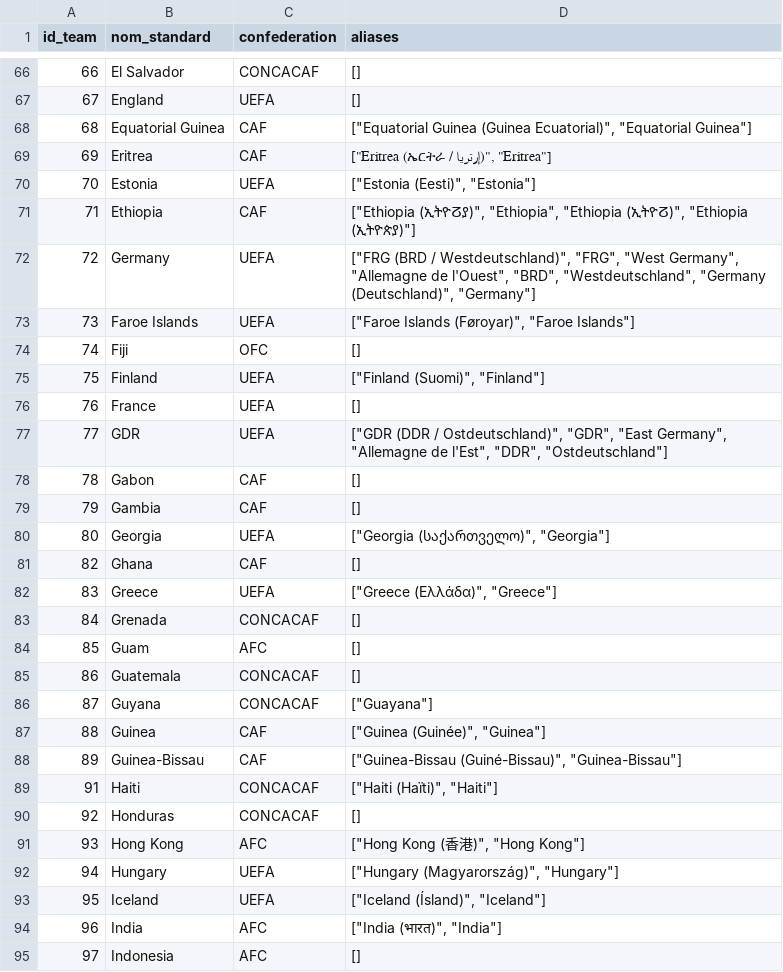
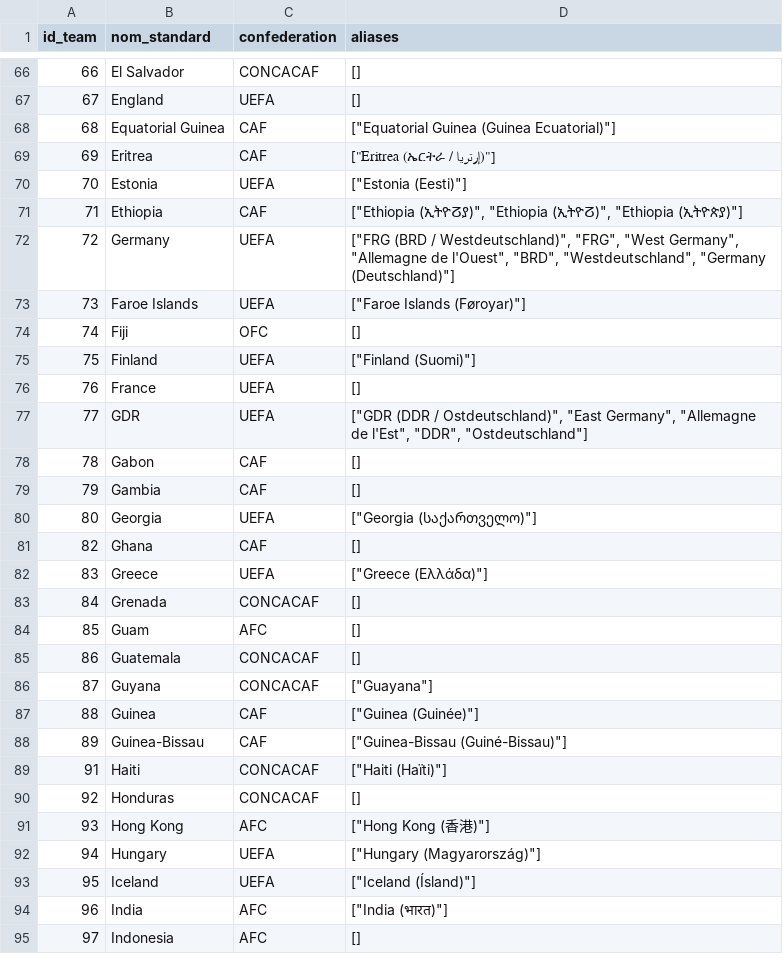
Before and after one commit to Simplon-DE-P1-2025/Brief-2-ETL-donnees-footballistiques-Short-Kings, a CSV file: data/processed/teams_traitees.csv, drawn as a sheet; only a part is shown, gaps mark what is left out; the diff covers the shown part only.

```diff
--- a/data/processed/teams_traitees.csv
+++ b/data/processed/teams_traitees.csv
@@ -67,17 +67,17 @@ id_team,nom_standard,confederation,aliases
 67,England,UEFA,[]
-68,Equatorial Guinea,CAF,"[""Equatorial Guinea (Guinea Ecuatorial)"", ""Equatorial Guinea""]"
-69,Eritrea,CAF,"[""Eritrea (ኤርትራ / إرتريا)"", ""Eritrea""]"
-70,Estonia,UEFA,"[""Estonia (Eesti)"", ""Estonia""]"
-71,Ethiopia,CAF,"[""Ethiopia (ኢትዮⵒያ)"", ""Ethiopia"", ""Ethiopia (ኢትዮⵒ)"", ""Ethiopia (ኢትዮጵያ)""]"
-72,Germany,UEFA,"[""FRG (BRD / Westdeutschland)"", ""FRG"", ""West Germany"", ""Allemagne de l'Ouest"", ""BRD"", ""Westdeutschland"", ""Germany (Deutschland)"", ""Germany""]"
-73,Faroe Islands,UEFA,"[""Faroe Islands (Føroyar)"", ""Faroe Islands""]"
+68,Equatorial Guinea,CAF,"[""Equatorial Guinea (Guinea Ecuatorial)""]"
+69,Eritrea,CAF,"[""Eritrea (ኤርትራ / إرتريا)""]"
+70,Estonia,UEFA,"[""Estonia (Eesti)""]"
+71,Ethiopia,CAF,"[""Ethiopia (ኢትዮⵒያ)"", ""Ethiopia (ኢትዮⵒ)"", ""Ethiopia (ኢትዮጵያ)""]"
+72,Germany,UEFA,"[""FRG (BRD / Westdeutschland)"", ""FRG"", ""West Germany"", ""Allemagne de l'Ouest"", ""BRD"", ""Westdeutschland"", ""Germany (Deutschland)""]"
+73,Faroe Islands,UEFA,"[""Faroe Islands (Føroyar)""]"
 74,Fiji,OFC,[]
-75,Finland,UEFA,"[""Finland (Suomi)"", ""Finland""]"
+75,Finland,UEFA,"[""Finland (Suomi)""]"
 76,France,UEFA,[]
-77,GDR,UEFA,"[""GDR (DDR / Ostdeutschland)"", ""GDR"", ""East Germany"", ""Allemagne de l'Est"", ""DDR"", ""Ostdeutschland""]"
+77,GDR,UEFA,"[""GDR (DDR / Ostdeutschland)"", ""East Germany"", ""Allemagne de l'Est"", ""DDR"", ""Ostdeutschland""]"
 78,Gabon,CAF,[]
 79,Gambia,CAF,[]
-80,Georgia,UEFA,"[""Georgia (საქართველო)"", ""Georgia""]"
+80,Georgia,UEFA,"[""Georgia (საქართველო)""]"
 82,Ghana,CAF,[]
-83,Greece,UEFA,"[""Greece (Ελλάδα)"", ""Greece""]"
+83,Greece,UEFA,"[""Greece (Ελλάδα)""]"
 84,Grenada,CONCACAF,[]
@@ -86,10 +86,10 @@ id_team,nom_standard,confederation,aliases
 87,Guyana,CONCACAF,"[""Guayana""]"
-88,Guinea,CAF,"[""Guinea (Guinée)"", ""Guinea""]"
-89,Guinea-Bissau,CAF,"[""Guinea-Bissau (Guiné-Bissau)"", ""Guinea-Bissau""]"
-91,Haiti,CONCACAF,"[""Haiti (Haïti)"", ""Haiti""]"
+88,Guinea,CAF,"[""Guinea (Guinée)""]"
+89,Guinea-Bissau,CAF,"[""Guinea-Bissau (Guiné-Bissau)""]"
+91,Haiti,CONCACAF,"[""Haiti (Haïti)""]"
 92,Honduras,CONCACAF,[]
-93,Hong Kong,AFC,"[""Hong Kong (香港)"", ""Hong Kong""]"
-94,Hungary,UEFA,"[""Hungary (Magyarország)"", ""Hungary""]"
-95,Iceland,UEFA,"[""Iceland (Ísland)"", ""Iceland""]"
-96,India,AFC,"[""India (भारत)"", ""India""]"
+93,Hong Kong,AFC,"[""Hong Kong (香港)""]"
+94,Hungary,UEFA,"[""Hungary (Magyarország)""]"
+95,Iceland,UEFA,"[""Iceland (Ísland)""]"
+96,India,AFC,"[""India (भारत)""]"
 97,Indonesia,AFC,[]
```
Also changed, not shown: 149 edited cells elsewhere in this file, data/processed/matches.csv, 22 other files.
